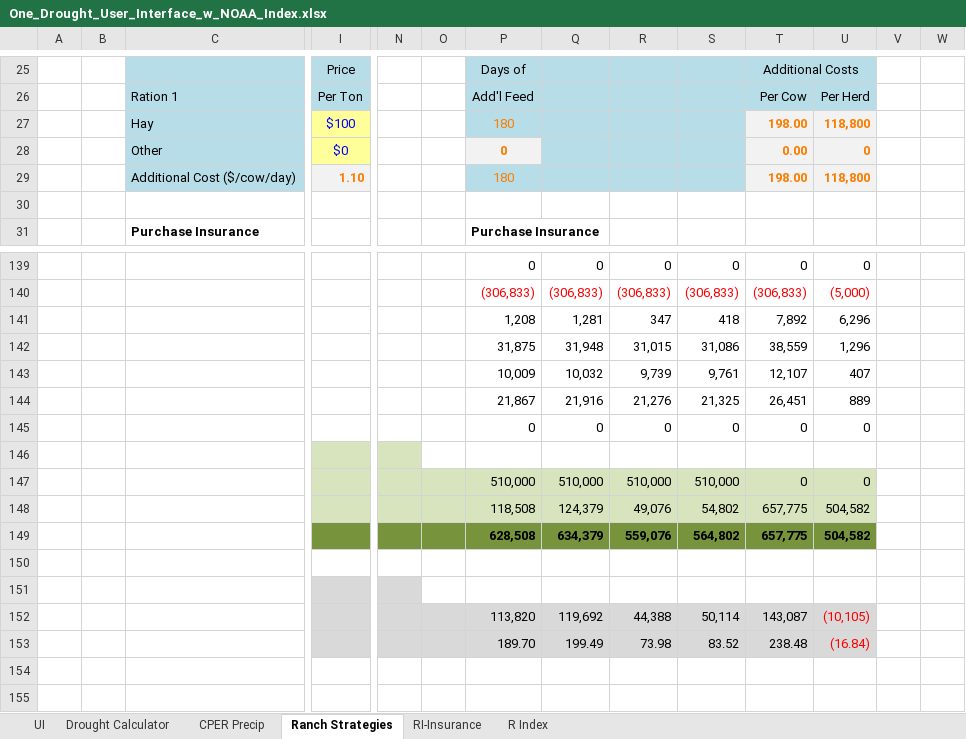
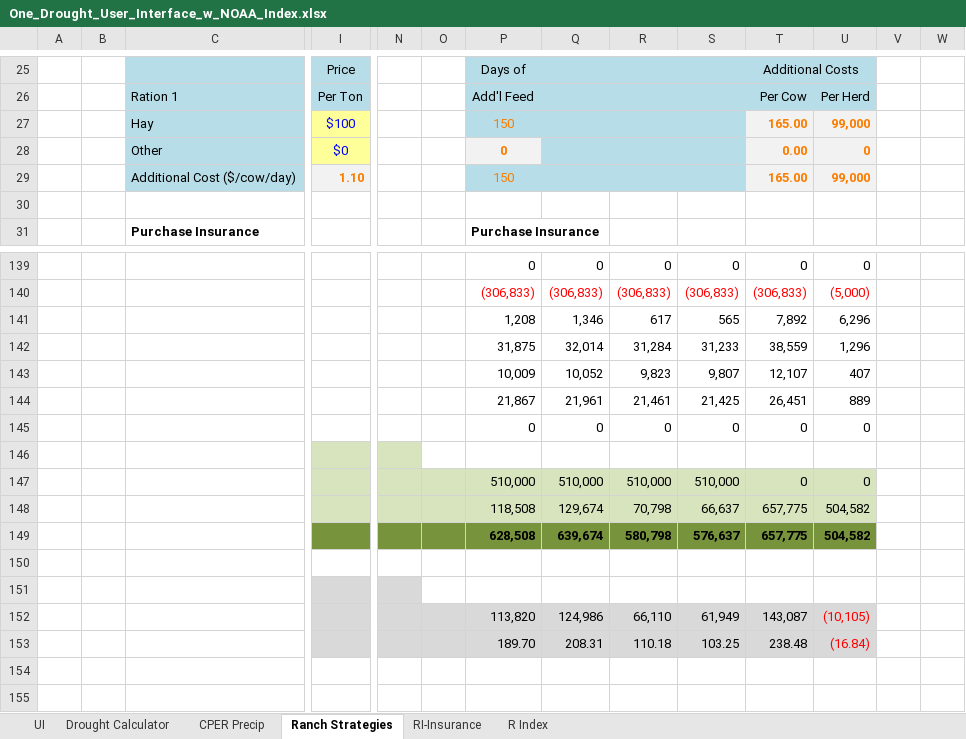
Before and after one commit to maxrlnd/docker_test, an Excel workbook: misc/One_Drought_User_Interface_w_NOAA_Index.xlsx, sheet Ranch Strategies, drawn as a sheet; only a part is shown, gaps mark what is left out; values as stored, in another font and other column widths than the file's, no borders; charts and pictures and conditional formats not drawn; removed rows and columns are numbered as before the commit, all else as after; rows hold the shown columns only; the diff covers the shown part only; the diff names each change by its address in the sheet, - before the commit and + after, or states it on an @@ line.

```diff
--- a/misc/One_Drought_User_Interface_w_NOAA_Index.xlsx (sheet Ranch Strategies)
+++ b/misc/One_Drought_User_Interface_w_NOAA_Index.xlsx (sheet Ranch Strategies)
-P27: 180
+P27: 150
-T27: 198.00
+T27: 165.00
-U27: 118,800
+U27: 99,000
-row 29:  |  | Additional Cost ($/cow/day) | 1.10 |  |  | 180 |  |  |  | 198.00 | 118,800
+row 29:  |  | Additional Cost ($/cow/day) | 1.10 |  |  | 150 |  |  |  | 165.00 | 99,000
-Q141: 1,281
+Q141: 1,346
-R141: 347
+R141: 617
-S141: 418
+S141: 565
-Q142: 31,948
+Q142: 32,014
-R142: 31,015
+R142: 31,284
-S142: 31,086
+S142: 31,233
-Q143: 10,032
+Q143: 10,052
-R143: 9,739
+R143: 9,823
-S143: 9,761
+S143: 9,807
-Q144: 21,916
+Q144: 21,961
-R144: 21,276
+R144: 21,461
-S144: 21,325
+S144: 21,425
-Q148: 124,379
+Q148: 129,674
-R148: 49,076
+R148: 70,798
-S148: 54,802
+S148: 66,637
-Q149: 634,379
+Q149: 639,674
-R149: 559,076
+R149: 580,798
-S149: 564,802
+S149: 576,637
-Q152: 119,692
+Q152: 124,986
-R152: 44,388
+R152: 66,110
-S152: 50,114
+S152: 61,949
-Q153: 199.49
+Q153: 208.31
-R153: 73.98
+R153: 110.18
-S153: 83.52
+S153: 103.25
```
Also changed, not shown: 4 added rows, 4 removed rows, 213 edited cells and cell formats elsewhere in this sheet, sheet UI, sheet Drought Calculator, charts or pictures.
